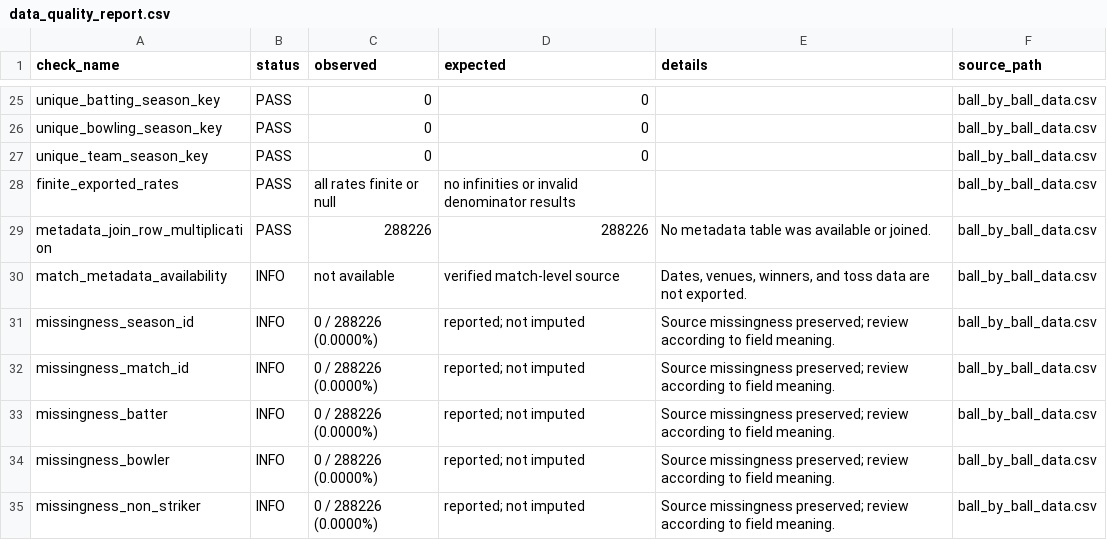
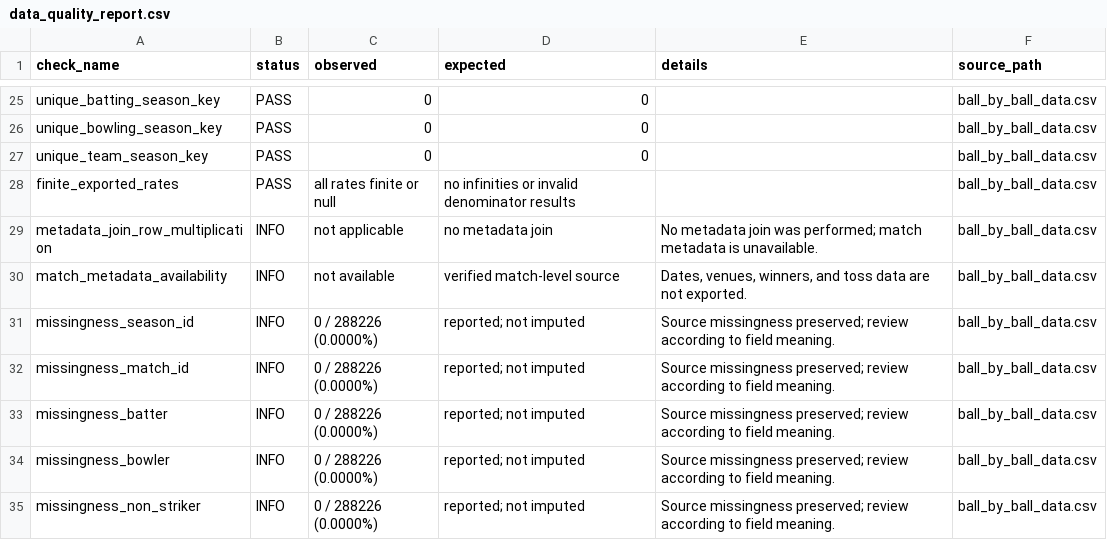
Before and after one commit to Srihithavss-coding/IPL-2008-2026-data-exploratory-data-analysis, a CSV file: outputs/powerbi/data_quality_report.csv, drawn as a sheet; only a part is shown, gaps mark what is left out; the diff covers the shown part only.

```diff
--- a/outputs/powerbi/data_quality_report.csv
+++ b/outputs/powerbi/data_quality_report.csv
@@ -28,3 +28,3 @@ unique_team_season_key,PASS,0,0,,ball_by_ball_data.csv
 finite_exported_rates,PASS,all rates finite or null,no infinities or invalid denominator results,,ball_by_ball_data.csv
-metadata_join_row_multiplication,PASS,288226,288226,No metadata table was available or joined.,ball_by_ball_data.csv
+metadata_join_row_multiplication,INFO,not applicable,no metadata join,No metadata join was performed; match metadata is unavailable.,ball_by_ball_data.csv
 match_metadata_availability,INFO,not available,verified match-level source,"Dates, venues, winners, and toss data are not exported.",ball_by_ball_data.csv
```
Also changed, not shown: 22 added rows elsewhere in this file, outputs/powerbi/dim_batter.csv, outputs/powerbi/ipl_batting_season_stats.csv, 6 other files.
